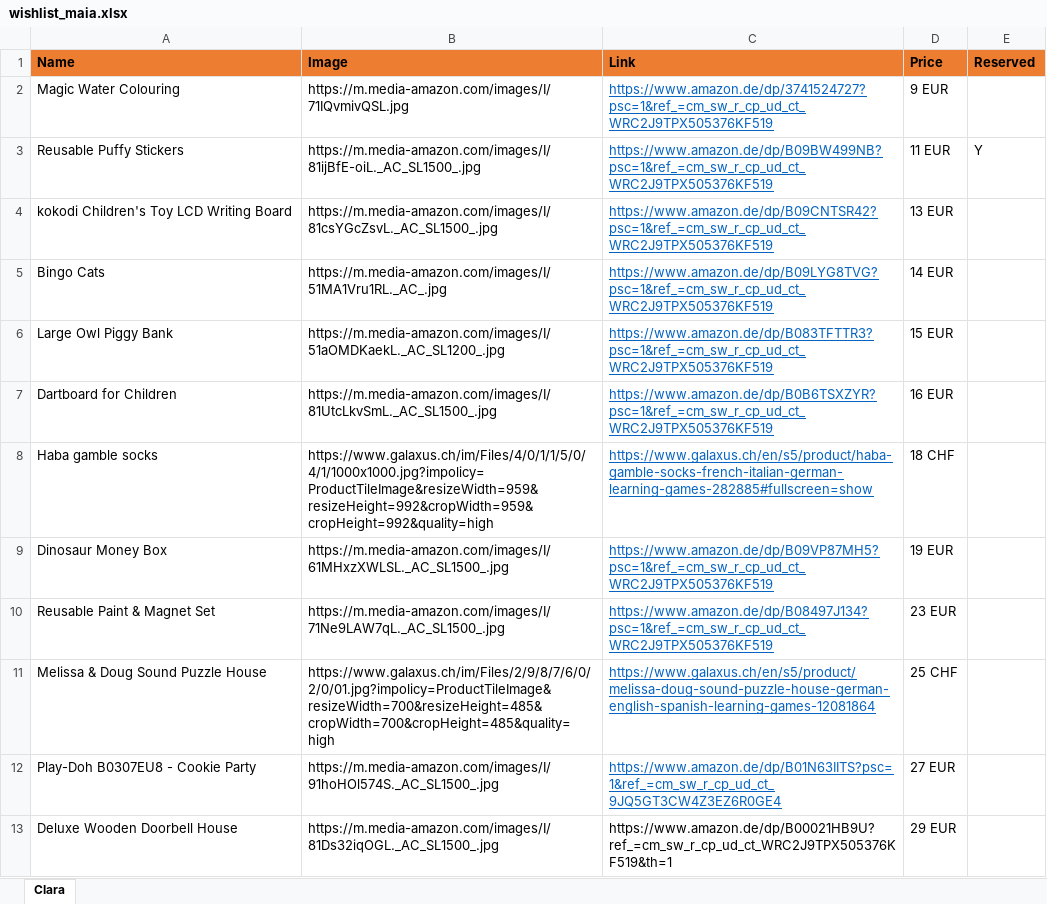
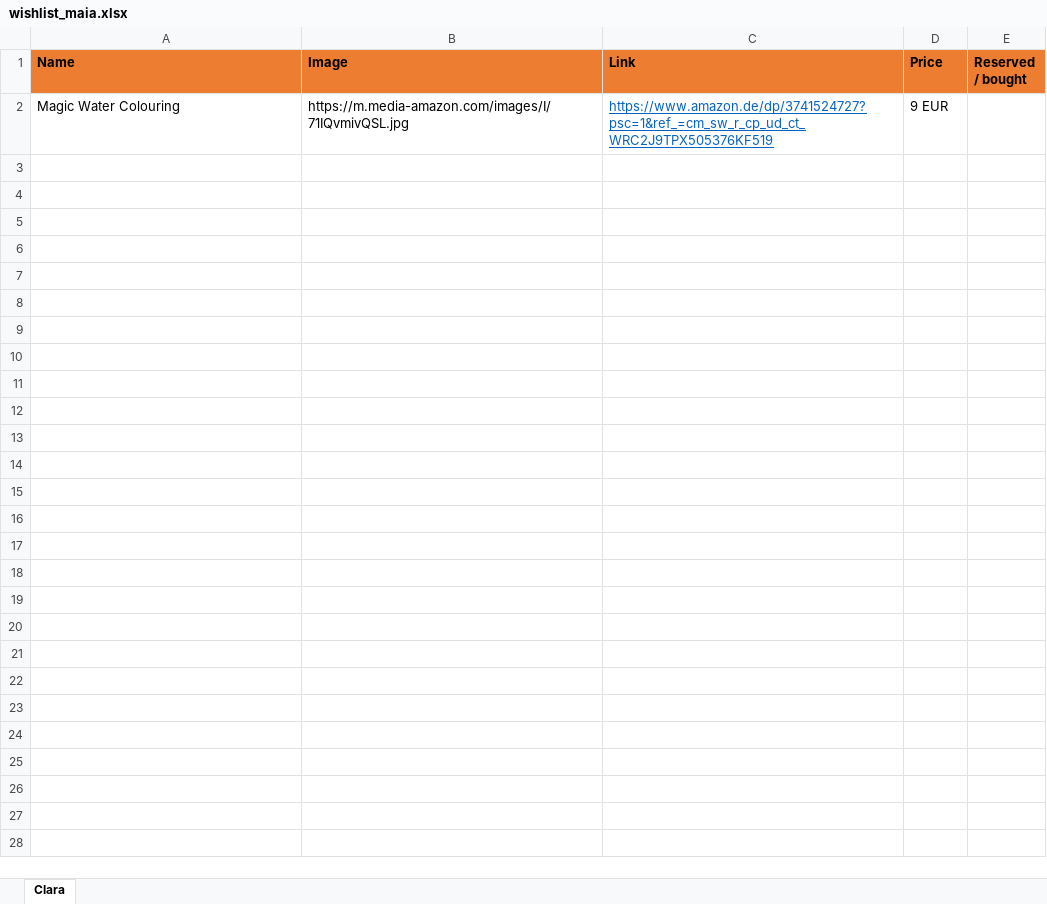
Before and after one commit to vallici/maiawishlist, an Excel workbook: wishlist_maia.xlsx, sheet Clara, drawn as a sheet; only a part is shown; values as stored, in another font and other column widths than the file's, no borders; the diff covers the shown part only; the diff names each change by its address in the sheet, - before the commit and + after, or states it on an @@ line.

Commit message:
Add files via upload

```diff
--- a/wishlist_maia.xlsx (sheet Clara)
+++ b/wishlist_maia.xlsx (sheet Clara)
-E1: Reserved
+E1: Reserved / bought
-row 3: Reusable Puffy Stickers | https://m.media-amazon.com/images/I/81ijBfE-oiL._AC_SL1500_.jpg | https://www.amazon.de/dp/B09BW499NB?psc=1&ref_=cm_sw_r_cp_ud_ct_WRC2J9TPX505376KF519 | 11 EUR | Y
-row 4: kokodi Children's Toy LCD Writing Board | https://m.media-amazon.com/images/I/81csYGcZsvL._AC_SL1500_.jpg | https://www.amazon.de/dp/B09CNTSR42?psc=1&ref_=cm_sw_r_cp_ud_ct_WRC2J9TPX505376KF519 | 13 EUR
-row 5: Bingo Cats | https://m.media-amazon.com/images/I/51MA1Vru1RL._AC_.jpg | https://www.amazon.de/dp/B09LYG8TVG?psc=1&ref_=cm_sw_r_cp_ud_ct_WRC2J9TPX505376KF519 | 14 EUR
-row 6: Large Owl Piggy Bank | https://m.media-amazon.com/images/I/51aOMDKaekL._AC_SL1200_.jpg | https://www.amazon.de/dp/B083TFTTR3?psc=1&ref_=cm_sw_r_cp_ud_ct_WRC2J9TPX505376KF519 | 15 EUR
-row 7: Dartboard for Children | https://m.media-amazon.com/images/I/81UtcLkvSmL._AC_SL1500_.jpg | https://www.amazon.de/dp/B0B6TSXZYR?psc=1&ref_=cm_sw_r_cp_ud_ct_WRC2J9TPX505376KF519 | 16 EUR
-row 8: Haba gamble socks | https://www.galaxus.ch/im/Files/4/0/1/1/5/0/4/1/1000x1000.jpg?impolicy=ProductTileImage&resizeWidth=959&resizeHeight=992&cropWidth=959&cropHeight=992&quality=high | https://www.galaxus.ch/en/s5/product/haba-gamble-socks-french-italian-german-learning-games-282885#fullscreen=show | 18 CHF
-row 9: Dinosaur Money Box | https://m.media-amazon.com/images/I/61MHxzXWLSL._AC_SL1500_.jpg | https://www.amazon.de/dp/B09VP87MH5?psc=1&ref_=cm_sw_r_cp_ud_ct_WRC2J9TPX505376KF519 | 19 EUR
-row 10: Reusable Paint & Magnet Set | https://m.media-amazon.com/images/I/71Ne9LAW7qL._AC_SL1500_.jpg | https://www.amazon.de/dp/B08497J134?psc=1&ref_=cm_sw_r_cp_ud_ct_WRC2J9TPX505376KF519 | 23 EUR
-row 11: Melissa & Doug Sound Puzzle House | https://www.galaxus.ch/im/Files/2/9/8/7/6/0/2/0/01.jpg?impolicy=ProductTileImage&resizeWidth=700&resizeHeight=485&cropWidth=700&cropHeight=485&quality=high | https://www.galaxus.ch/en/s5/product/melissa-doug-sound-puzzle-house-german-english-spanish-learning-games-12081864 | 25 CHF
-row 12: Play-Doh B0307EU8 - Cookie Party | https://m.media-amazon.com/images/I/91hoHOl574S._AC_SL1500_.jpg | https://www.amazon.de/dp/B01N63IITS?psc=1&ref_=cm_sw_r_cp_ud_ct_9JQ5GT3CW4Z3EZ6R0GE4 | 27 EUR
-row 13: Deluxe Wooden Doorbell House | https://m.media-amazon.com/images/I/81Ds32iqOGL._AC_SL1500_.jpg | https://www.amazon.de/dp/B00021HB9U?ref_=cm_sw_r_cp_ud_ct_WRC2J9TPX505376KF519&th=1 | 29 EUR
```
Also changed, not shown: 11 removed rows elsewhere in this sheet.
